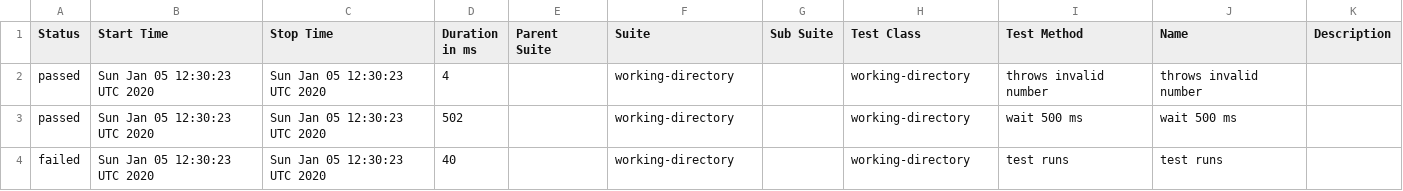
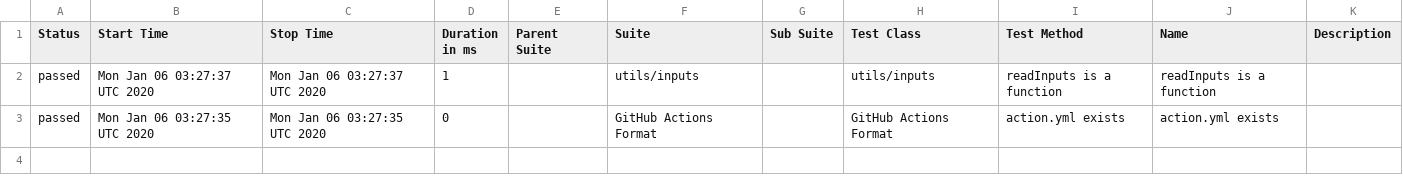
Before and after one commit to cinderblock/github-action-working-directory, a CSV file: allure-report/data/suites.csv, drawn as a sheet.

```diff
--- a/allure-report/data/suites.csv
+++ b/allure-report/data/suites.csv
@@ -1,4 +1,3 @@
 "Status","Start Time","Stop Time","Duration in ms","Parent Suite","Suite","Sub Suite","Test Class","Test Method","Name","Description"
-"passed","Sun Jan 05 12:30:23 UTC 2020","Sun Jan 05 12:30:23 UTC 2020","4","","working-directory","","working-directory","throws invalid number","throws invalid number",""
-"passed","Sun Jan 05 12:30:23 UTC 2020","Sun Jan 05 12:30:23 UTC 2020","502","","working-directory","","working-directory","wait 500 ms","wait 500 ms",""
-"failed","Sun Jan 05 12:30:23 UTC 2020","Sun Jan 05 12:30:23 UTC 2020","40","","working-directory","","working-directory","test runs","test runs",""
+"passed","Mon Jan 06 03:27:37 UTC 2020","Mon Jan 06 03:27:37 UTC 2020","1","","utils/inputs","","utils/inputs","readInputs is a function","readInputs is a function",""
+"passed","Mon Jan 06 03:27:35 UTC 2020","Mon Jan 06 03:27:35 UTC 2020","0","","GitHub Actions Format","","GitHub Actions Format","action.yml exists","action.yml exists",""
```
Also changed, not shown: 33 other files.
